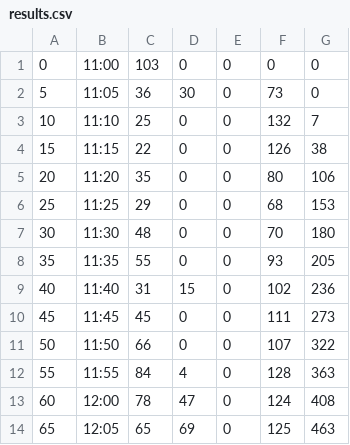
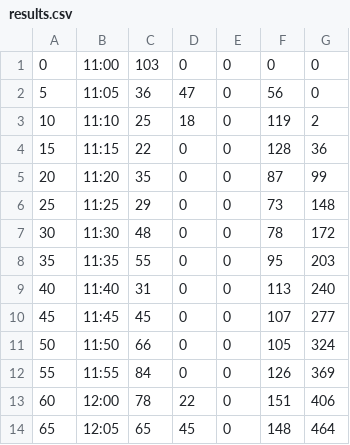
Before and after one commit to Zato-One/canteen, a CSV file: Canteen/results.csv, drawn as a sheet; only a part is shown; the diff covers the shown part only.

Commit message:
added gnuplot script and real results in csv

```diff
--- a/Canteen/results.csv
+++ b/Canteen/results.csv
@@ -1,14 +1,14 @@
 0,11:00,103,0,0,0,0
-5,11:05,36,30,0,73,0
-10,11:10,25,0,0,132,7
-15,11:15,22,0,0,126,38
-20,11:20,35,0,0,80,106
-25,11:25,29,0,0,68,153
-30,11:30,48,0,0,70,180
-35,11:35,55,0,0,93,205
-40,11:40,31,15,0,102,236
-45,11:45,45,0,0,111,273
-50,11:50,66,0,0,107,322
-55,11:55,84,4,0,128,363
-60,12:00,78,47,0,124,408
-65,12:05,65,69,0,125,463
+5,11:05,36,47,0,56,0
+10,11:10,25,18,0,119,2
+15,11:15,22,0,0,128,36
+20,11:20,35,0,0,87,99
+25,11:25,29,0,0,73,148
+30,11:30,48,0,0,78,172
+35,11:35,55,0,0,95,203
+40,11:40,31,0,0,113,240
+45,11:45,45,0,0,107,277
+50,11:50,66,0,0,105,324
+55,11:55,84,0,0,126,369
+60,12:00,78,22,0,151,406
+65,12:05,65,45,0,148,464
```
Also changed, not shown: 100 edited cells elsewhere in this file, 2 other files.
